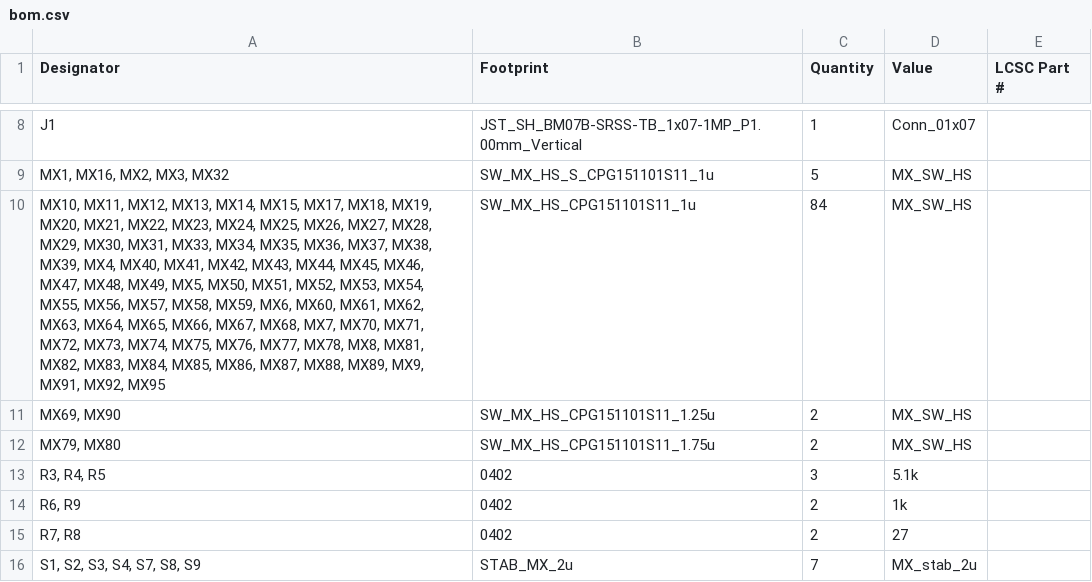
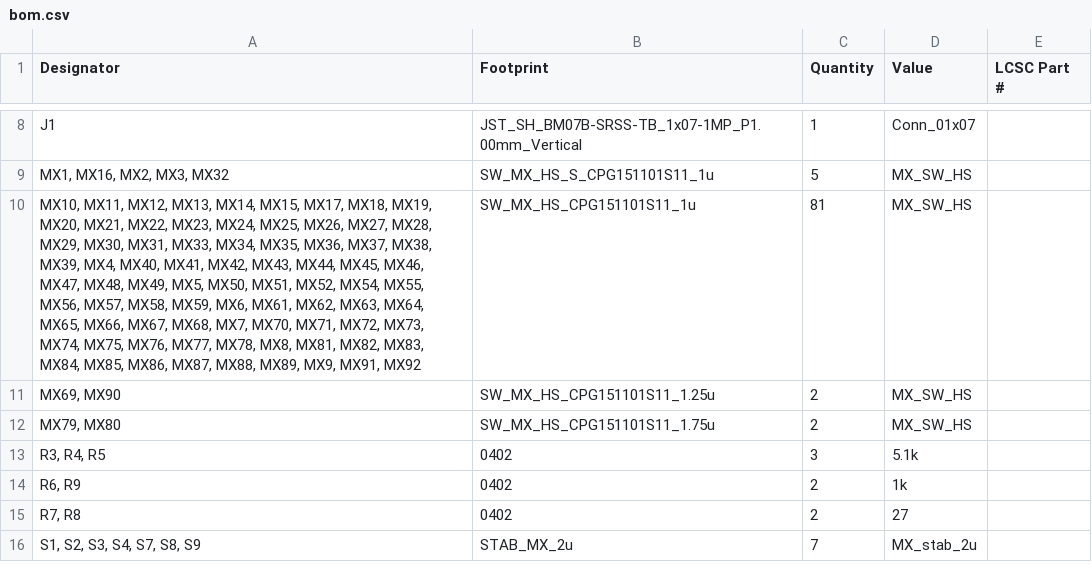
Before and after one commit to xommmmmmmm/QueueNineChimera, a CSV file: Q9-Chimera/Q9-Chimera-PCB/production/bom.csv, drawn as a sheet; only a part is shown, gaps mark what is left out.

```diff
--- a/Q9-Chimera/Q9-Chimera-PCB/production/bom.csv
+++ b/Q9-Chimera/Q9-Chimera-PCB/production/bom.csv
@@ -9,3 +9,3 @@ J1,JST_SH_BM07B-SRSS-TB_1x07-1MP_P1.00mm_Vertical,1,Conn_01x07,
 "MX1, MX16, MX2, MX3, MX32",SW_MX_HS_S_CPG151101S11_1u,5,MX_SW_HS,
-"MX10, MX11, MX12, MX13, MX14, MX15, MX17, MX18, MX19, MX20, MX21, MX22, MX23, MX24, MX25, MX26, MX27, MX28, MX29, MX30, MX31, MX33, MX34, MX35, MX36, MX37, MX38, MX39, MX4, MX40, MX41, MX42, MX43, MX44, MX45, MX46, MX47, MX48, MX49, MX5, MX50, MX51, MX52, MX53, MX54, MX55, MX56, MX57, MX58, MX59, MX6, MX60, MX61, MX62, MX63, MX64, MX65, MX66, MX67, MX68, MX7, MX70, MX71, MX72, MX73, MX74, MX75, MX76, MX77, MX78, MX8, MX81, MX82, MX83, MX84, MX85, MX86, MX87, MX88, MX89, MX9, MX91, MX92, MX95",SW_MX_HS_CPG151101S11_1u,84,MX_SW_HS,
+"MX10, MX11, MX12, MX13, MX14, MX15, MX17, MX18, MX19, MX20, MX21, MX22, MX23, MX24, MX25, MX26, MX27, MX28, MX29, MX30, MX31, MX33, MX34, MX35, MX36, MX37, MX38, MX39, MX4, MX40, MX41, MX42, MX43, MX44, MX45, MX46, MX47, MX48, MX49, MX5, MX50, MX51, MX52, MX54, MX55, MX56, MX57, MX58, MX59, MX6, MX61, MX62, MX63, MX64, MX65, MX66, MX67, MX68, MX7, MX70, MX71, MX72, MX73, MX74, MX75, MX76, MX77, MX78, MX8, MX81, MX82, MX83, MX84, MX85, MX86, MX87, MX88, MX89, MX9, MX91, MX92",SW_MX_HS_CPG151101S11_1u,81,MX_SW_HS,
 "MX69, MX90",SW_MX_HS_CPG151101S11_1.25u,2,MX_SW_HS,
```
Also changed, not shown: Q9-Chimera/Q9-Chimera-PCB/production/positions.csv, 36 other files.
